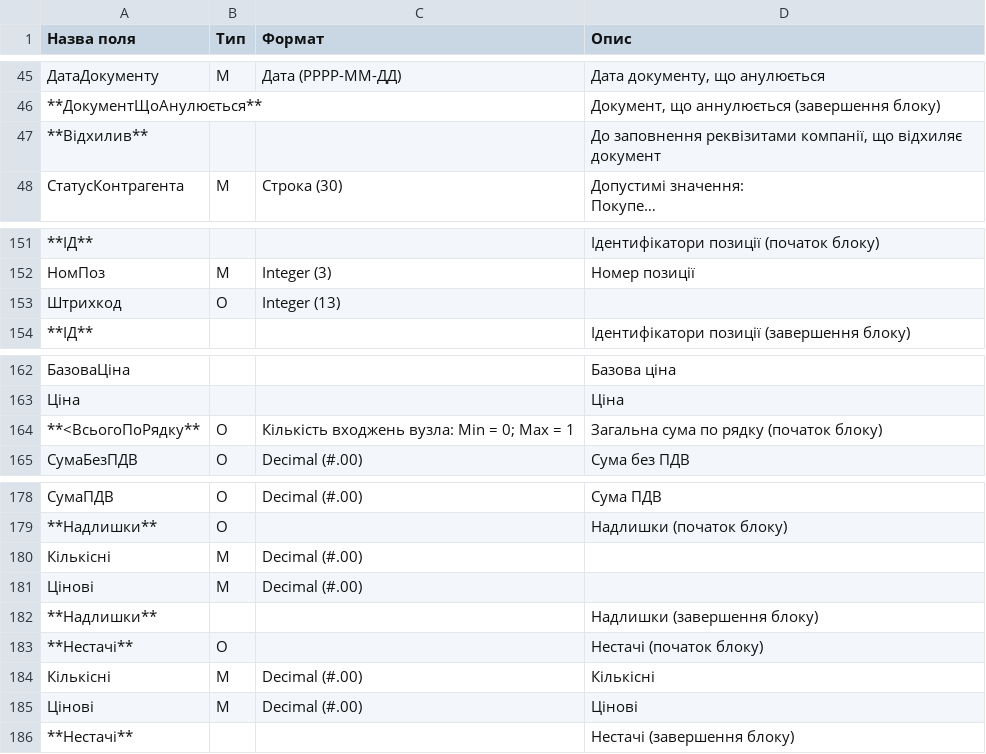
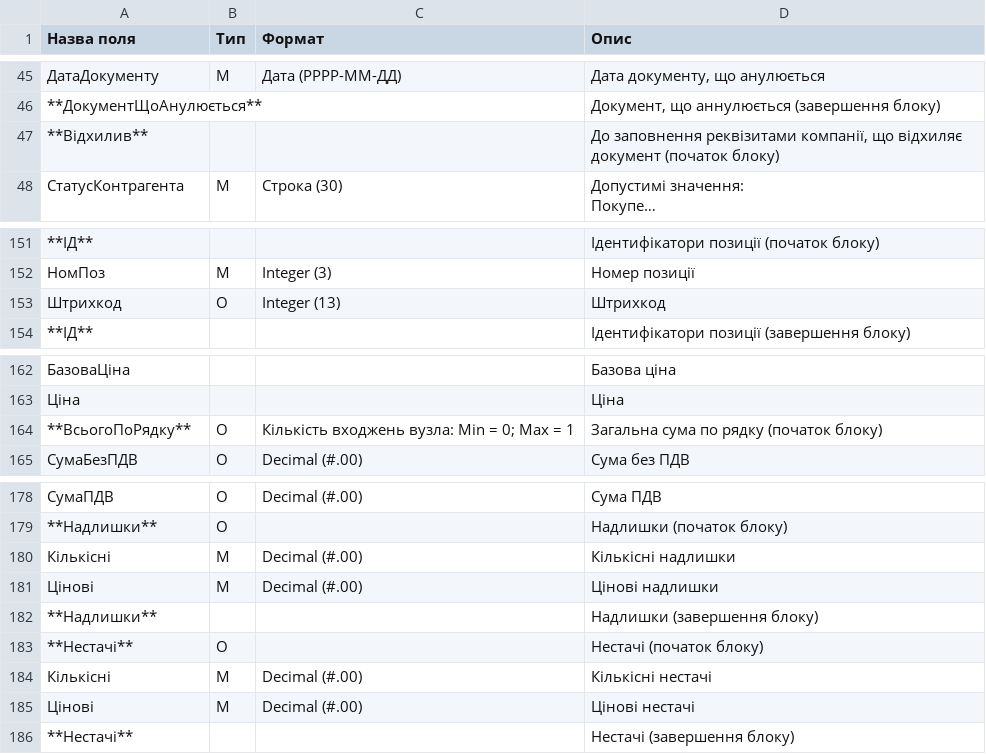
Before and after one commit to EDI-N/Docs, a CSV file: docs/source/XML/files/COMDOC.csv, drawn as a sheet; only a part is shown, gaps mark what is left out; long unchanged cells end in …; the diff covers the shown part only; the diff names each change by its address in the sheet, - before the commit and + after, or states it on an @@ line.

```diff
--- a/docs/source/XML/files/COMDOC.csv
+++ b/docs/source/XML/files/COMDOC.csv
-D47 (Опис): …відхиляє документ
+D47 (Опис): …відхиляє документ (початок блоку)
-D153 (Опис): (empty)
+D153 (Опис): Штрихкод
-A164 (Назва поля): **<ВсьогоПоРядку**
+A164 (Назва поля): **ВсьогоПоРядку**
-D180 (Опис): (empty)
+D180 (Опис): Кількісні надлишки
-D181 (Опис): (empty)
+D181 (Опис): Цінові надлишки
-D184 (Опис): Кількісні
+D184 (Опис): Кількісні нестачі
-D185 (Опис): Цінові
+D185 (Опис): Цінові нестачі
```
Also changed, not shown: 3 added rows, 31 removed rows and 33 edited cells elsewhere in this file.
